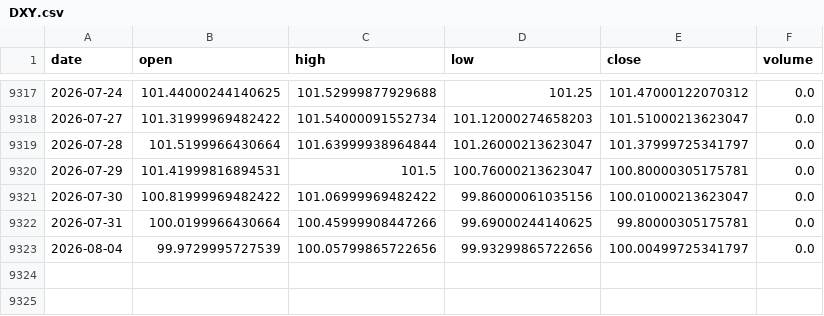
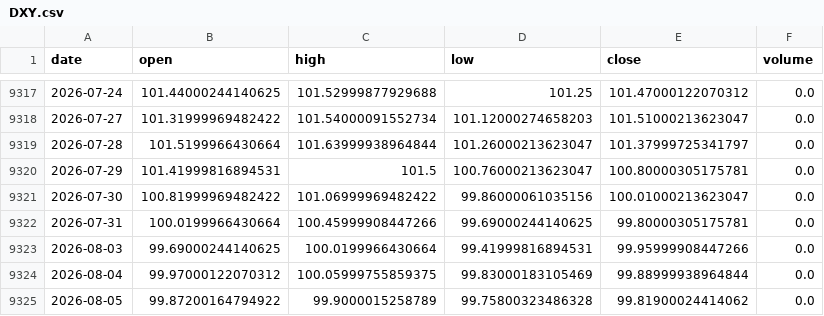
Before and after one commit to amincato/GOLDSTEIN, a CSV file: data/cache/DXY.csv, drawn as a sheet; only a part is shown, gaps mark what is left out.

```diff
--- a/data/cache/DXY.csv
+++ b/data/cache/DXY.csv
@@ -9322,2 +9322,4 @@ date,open,high,low,close,volume
 2026-07-31,100.0199966430664,100.45999908447266,99.69000244140625,99.80000305175781,0.0
-2026-08-04,99.9729995727539,100.05799865722656,99.93299865722656,100.00499725341797,0.0
+2026-08-03,99.69000244140625,100.0199966430664,99.41999816894531,99.95999908447266,0.0
+2026-08-04,99.97000122070312,100.05999755859375,99.83000183105469,99.88999938964844,0.0
+2026-08-05,99.87200164794922,99.9000015258789,99.75800323486328,99.81900024414062,0.0
```
Also changed, not shown: data/cache/GDX.csv, data/cache/GLD.csv, 16 other files.
